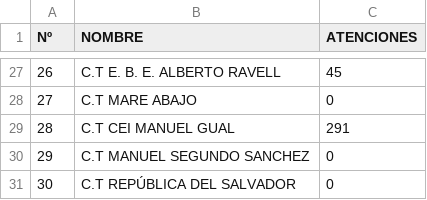
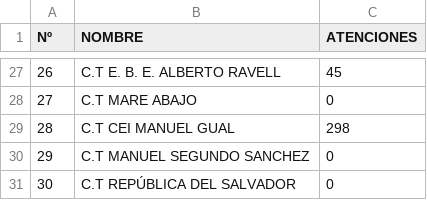
Before and after one commit to s2vivasjimmy-lgtm/mi_sistema, a CSV file: campamentos_transitorios.csv, drawn as a sheet; only a part is shown, gaps mark what is left out; the diff covers the shown part only.

```diff
--- a/campamentos_transitorios.csv
+++ b/campamentos_transitorios.csv
@@ -28,3 +28,3 @@ Nº,NOMBRE,ATENCIONES
 27,C.T MARE ABAJO,0
-28,C.T CEI MANUEL GUAL,291
+28,C.T CEI MANUEL GUAL,298
 29,C.T MANUEL SEGUNDO SANCHEZ,0
```
Also changed, not shown: 17 edited cells elsewhere in this file.
